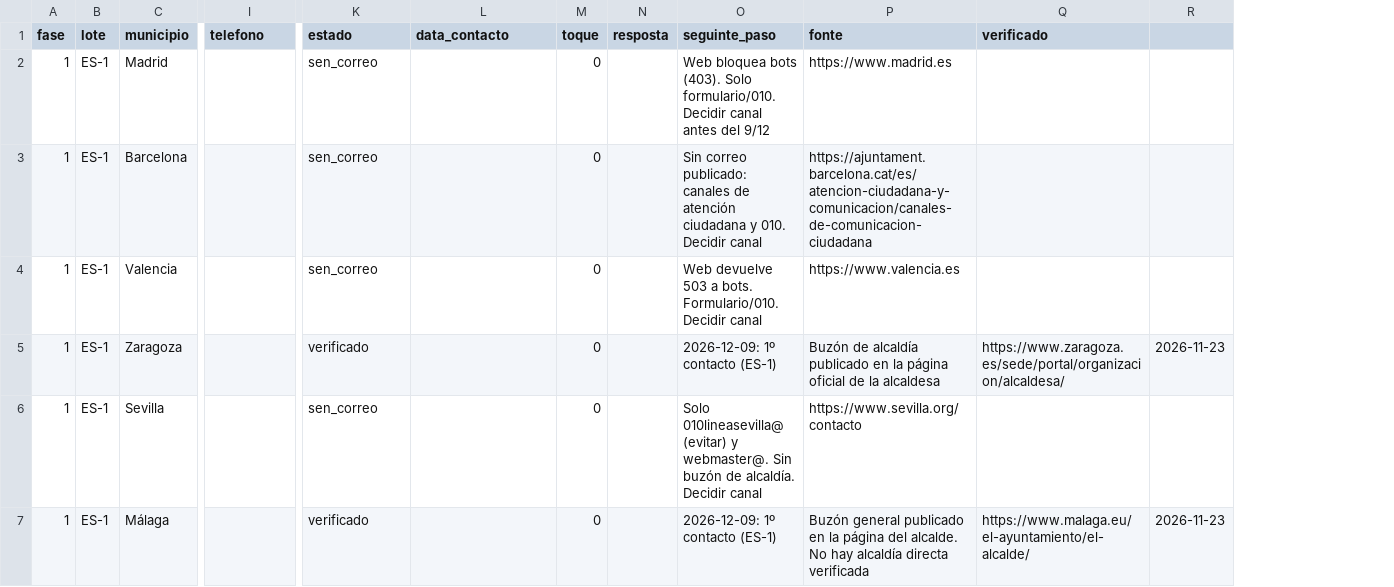
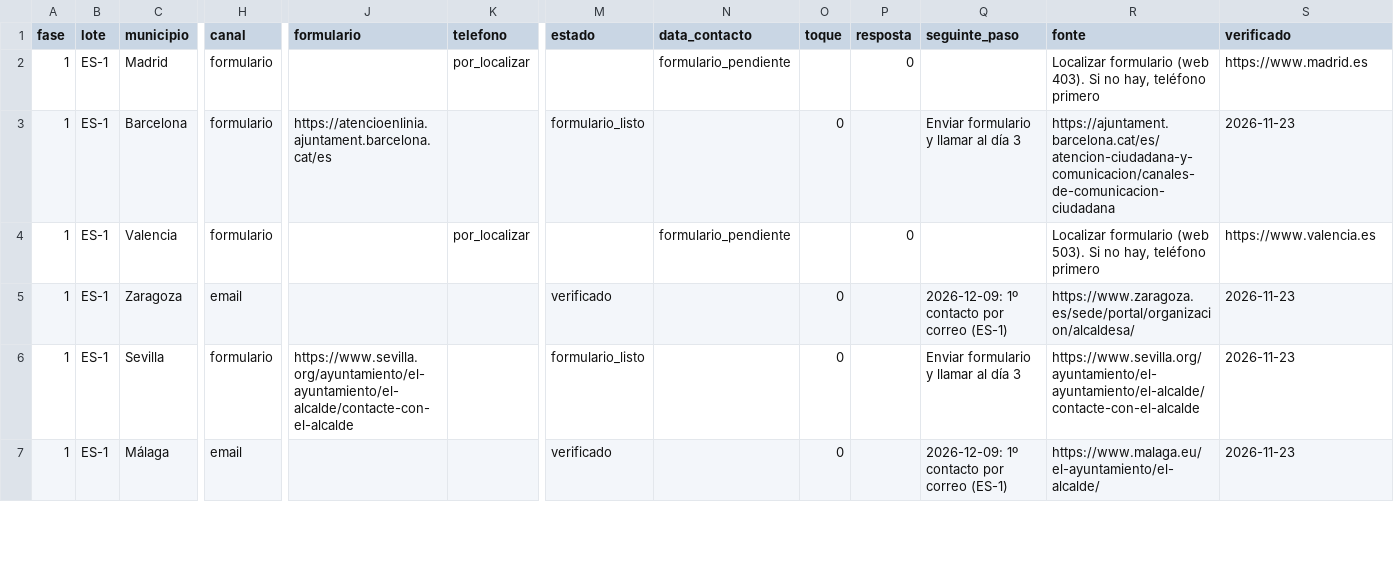
Before and after one commit to ajedrezpremium/vigoaiadmin, a CSV file: CONTACTOS_ESPANA_50K.csv, drawn as a sheet; only a part is shown, gaps mark what is left out; removed rows and columns are numbered as before the commit, all else as after; the diff covers the shown part only; the diff names each change by its address in the sheet, - before the commit and + after, or states it on an @@ line.

Commit message:
campaña España: canal formulario para las 22 sin buzón; lotes de correo (8) creados y simulados

```diff
--- a/CONTACTOS_ESPANA_50K.csv
+++ b/CONTACTOS_ESPANA_50K.csv
+column H (canal), rows 2-7: formulario | formulario | formulario | email | formulario | email
+column J (formulario), rows 3-6: https://atencioenlinia.ajuntament.barcelona.cat/es |  |  | https://www.sevilla.org/ayuntamiento/el-ayuntamiento/el-alcalde/contacte-con-el-alcalde
-column R, rows 5-7: 2026-11-23 |  | 2026-11-23
-K2 (telefono): (empty)
+K2 (telefono): por_localizar
-M2 (estado): sen_correo
+M2 (estado): (empty)
-N2 (data_contacto): (empty)
+N2 (data_contacto): formulario_pendiente
-O2 (toque): 0
+O2 (toque): (empty)
-P2 (resposta): (empty)
+P2 (resposta): 0
-Q2 (seguinte_paso): Web bloquea bots (403). Solo formulario/010. Decidir canal antes del 9/12
+Q2 (seguinte_paso): (empty)
-R2 (fonte): https://www.madrid.es
+R2 (fonte): Localizar formulario (web 403). Si no hay, teléfono primero
-S2 (verificado): (empty)
+S2 (verificado): https://www.madrid.es
-M3 (estado): sen_correo
+M3 (estado): formulario_listo
-Q3 (seguinte_paso): Sin correo publicado: canales de atención ciudadana y 010. Decidir canal
+Q3 (seguinte_paso): Enviar formulario y llamar al día 3
-S3 (verificado): (empty)
+S3 (verificado): 2026-11-23
-K4 (telefono): (empty)
+K4 (telefono): por_localizar
-M4 (estado): sen_correo
+M4 (estado): (empty)
-N4 (data_contacto): (empty)
+N4 (data_contacto): formulario_pendiente
-O4 (toque): 0
+O4 (toque): (empty)
-P4 (resposta): (empty)
+P4 (resposta): 0
-Q4 (seguinte_paso): Web devuelve 503 a bots. Formulario/010. Decidir canal
+Q4 (seguinte_paso): (empty)
-R4 (fonte): https://www.valencia.es
+R4 (fonte): Localizar formulario (web 503). Si no hay, teléfono primero
-S4 (verificado): (empty)
+S4 (verificado): https://www.valencia.es
-Q5 (seguinte_paso): 2026-12-09: 1º contacto (ES-1)
+Q5 (seguinte_paso): 2026-12-09: 1º contacto por correo (ES-1)
-R5 (fonte): Buzón de alcaldía publicado en la página oficial de la alcaldesa
+R5 (fonte): https://www.zaragoza.es/sede/portal/organizacion/alcaldesa/
-S5 (verificado): https://www.zaragoza.es/sede/portal/organizacion/alcaldesa/
+S5 (verificado): 2026-11-23
-M6 (estado): sen_correo
+M6 (estado): formulario_listo
-Q6 (seguinte_paso): Solo 010lineasevilla@ (evitar) y webmaster@. Sin buzón de alcaldía. Decidir canal
+Q6 (seguinte_paso): Enviar formulario y llamar al día 3
-R6 (fonte): https://www.sevilla.org/contacto
+R6 (fonte): https://www.sevilla.org/ayuntamiento/el-ayuntamiento/el-alcalde/contacte-con-el-alcalde
-S6 (verificado): (empty)
+S6 (verificado): 2026-11-23
-Q7 (seguinte_paso): 2026-12-09: 1º contacto (ES-1)
+Q7 (seguinte_paso): 2026-12-09: 1º contacto por correo (ES-1)
-R7 (fonte): Buzón general publicado en la página del alcalde. No hay alcaldía directa verificada
+R7 (fonte): https://www.malaga.eu/el-ayuntamiento/el-alcalde/
-S7 (verificado): https://www.malaga.eu/el-ayuntamiento/el-alcalde/
+S7 (verificado): 2026-11-23
```
Also changed, not shown: 118 edited cells elsewhere in this file, 9 other files.
